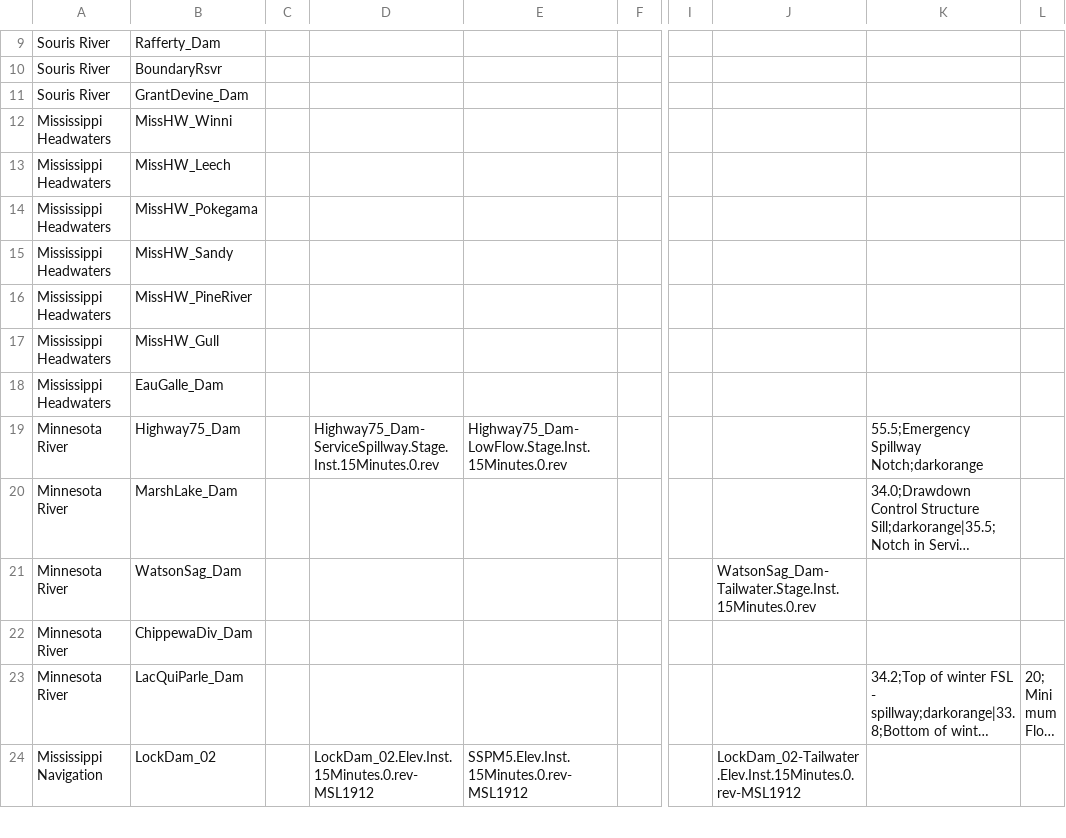
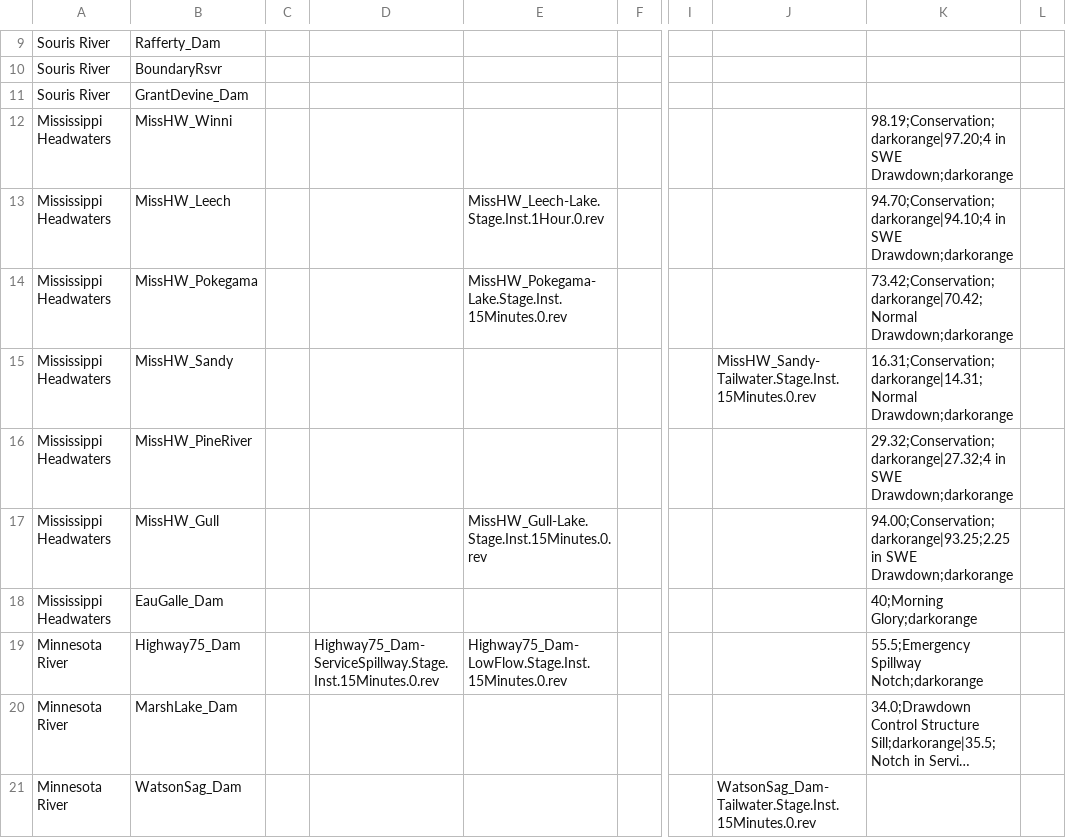
Before and after one commit to msweier/mvp-CWMS-utils, a CSV file: watershed_scripts/shared/projectDBplotInputs.csv, drawn as a sheet; only a part is shown, gaps mark what is left out; the shorter side is filled out with more unchanged rows; long unchanged cells end in …; the diff names each change by its address in the sheet, - before the commit and + after, or states it on an @@ line.

Commit message:
Updated plotting spreadsheet with Miss HW info

```diff
--- a/watershed_scripts/shared/projectDBplotInputs.csv
+++ b/watershed_scripts/shared/projectDBplotInputs.csv
-K12: (empty)
+K12: 98.19;Conservation;darkorange|97.20;4 in SWE Drawdown;darkorange
-E13: (empty)
+E13: MissHW_Leech-Lake.Stage.Inst.1Hour.0.rev
-K13: (empty)
+K13: 94.70;Conservation;darkorange|94.10;4 in SWE Drawdown;darkorange
-E14: (empty)
+E14: MissHW_Pokegama-Lake.Stage.Inst.15Minutes.0.rev
-K14: (empty)
+K14: 73.42;Conservation;darkorange|70.42;Normal Drawdown;darkorange
-J15: (empty)
+J15: MissHW_Sandy-Tailwater.Stage.Inst.15Minutes.0.rev
-K15: (empty)
+K15: 16.31;Conservation;darkorange|14.31;Normal Drawdown;darkorange
-K16: (empty)
+K16: 29.32;Conservation;darkorange|27.32;4 in SWE Drawdown;darkorange
-E17: (empty)
+E17: MissHW_Gull-Lake.Stage.Inst.15Minutes.0.rev
-K17: (empty)
+K17: 94.00;Conservation;darkorange|93.25;2.25 in SWE Drawdown;darkorange
-K18: (empty)
+K18: 40;Morning Glory;darkorange
```
